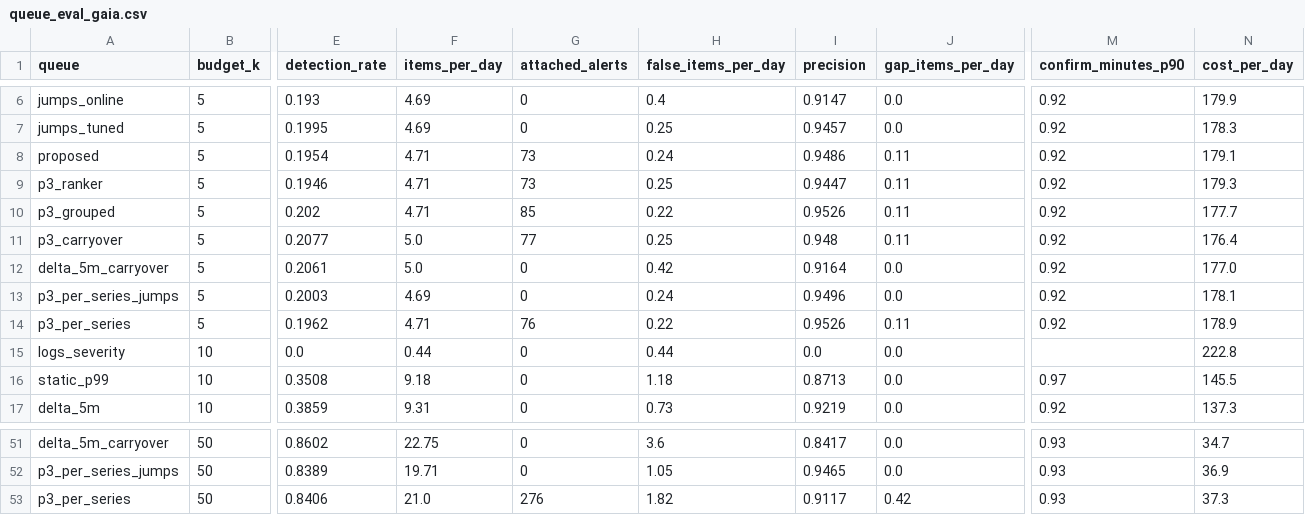
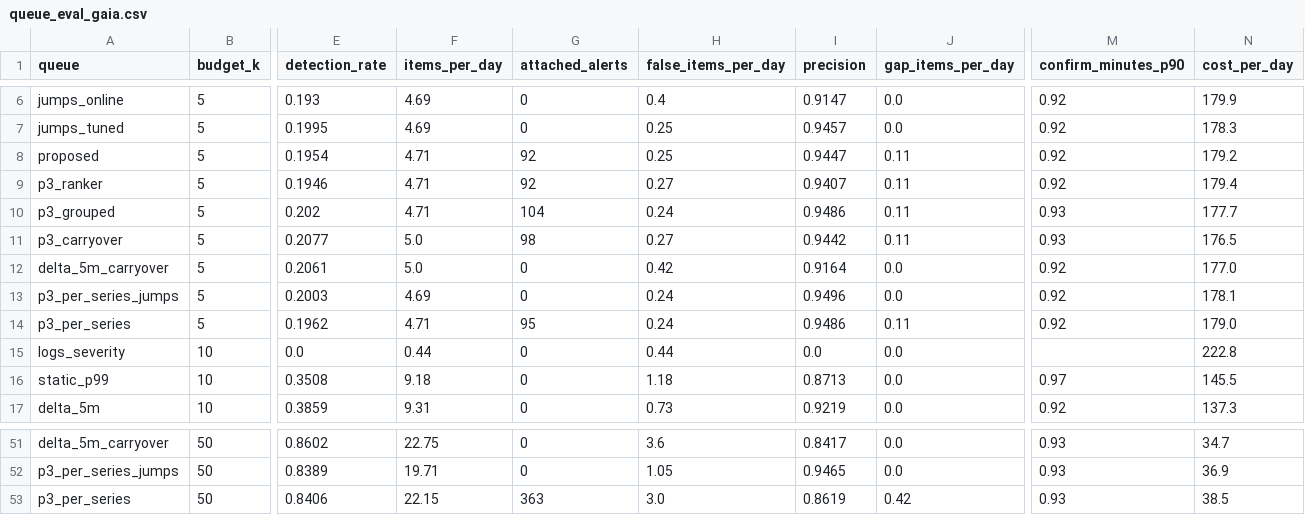
Before and after one commit to amamsy90/alert-fatigue-reduction, a CSV file: app/results/queue_eval_gaia.csv, drawn as a sheet; only a part is shown, gaps mark what is left out; the diff covers the shown part only; the diff names each change by its address in the sheet, - before the commit and + after, or states it on an @@ line.

```diff
--- a/app/results/queue_eval_gaia.csv
+++ b/app/results/queue_eval_gaia.csv
-G8:G9 (attached_alerts): 73
+G8:G9 (attached_alerts): 92
-H8 (false_items_per_day): 0.24
+H8 (false_items_per_day): 0.25
-I8 (precision): 0.9486
+I8 (precision): 0.9447
-N8 (cost_per_day): 179.1
+N8 (cost_per_day): 179.2
-H9 (false_items_per_day): 0.25
+H9 (false_items_per_day): 0.27
-I9 (precision): 0.9447
+I9 (precision): 0.9407
-N9 (cost_per_day): 179.3
+N9 (cost_per_day): 179.4
-G10 (attached_alerts): 85
+G10 (attached_alerts): 104
-H10 (false_items_per_day): 0.22
+H10 (false_items_per_day): 0.24
-I10 (precision): 0.9526
+I10 (precision): 0.9486
-M10:M11 (confirm_minutes_p90): 0.92
+M10:M11 (confirm_minutes_p90): 0.93
-G11 (attached_alerts): 77
+G11 (attached_alerts): 98
-H11 (false_items_per_day): 0.25
+H11 (false_items_per_day): 0.27
-I11 (precision): 0.948
+I11 (precision): 0.9442
-N11 (cost_per_day): 176.4
+N11 (cost_per_day): 176.5
-G14 (attached_alerts): 76
+G14 (attached_alerts): 95
-H14 (false_items_per_day): 0.22
+H14 (false_items_per_day): 0.24
-I14 (precision): 0.9526
+I14 (precision): 0.9486
-N14 (cost_per_day): 178.9
+N14 (cost_per_day): 179.0
-F53 (items_per_day): 21.0
+F53 (items_per_day): 22.15
-G53 (attached_alerts): 276
+G53 (attached_alerts): 363
-H53 (false_items_per_day): 1.82
+H53 (false_items_per_day): 3.0
-I53 (precision): 0.9117
+I53 (precision): 0.8619
-N53 (cost_per_day): 37.3
+N53 (cost_per_day): 38.5
```
Also changed, not shown: 87 edited cells elsewhere in this file, app/results/miss_causes_gaia.csv, app/results/nab_eval.csv, 21 other files.
